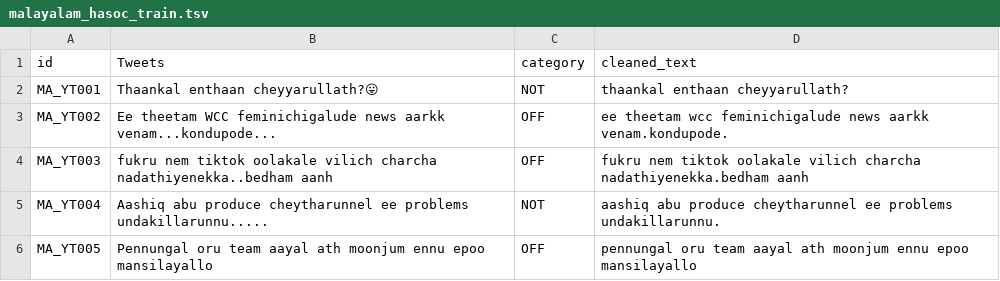
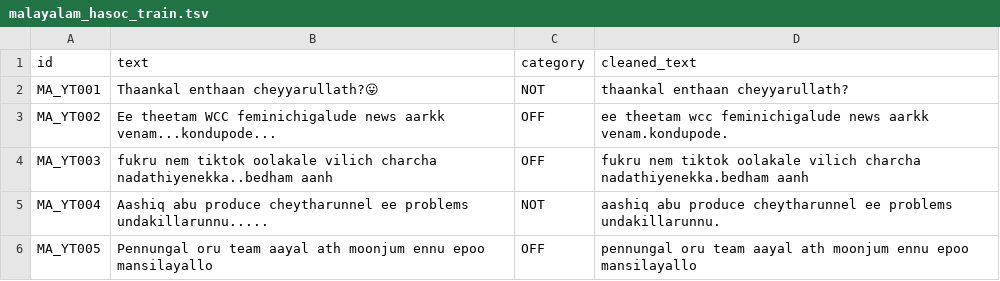
Before and after one commit to chaitanya-basava/HSU_TransEmb, a TSV file: dataset/data/malayalam_hasoc_train.tsv, drawn as a sheet; only a part is shown.

```diff
--- a/dataset/data/malayalam_hasoc_train.tsv
+++ b/dataset/data/malayalam_hasoc_train.tsv
@@ -1,2 +1,2 @@
-id	Tweets	category	cleaned_text
+id	text	category	cleaned_text
 MA_YT001	Thaankal enthaan cheyyarullath?😛	NOT	thaankal enthaan cheyyarullath?
```
Also changed, not shown: 6 other files.
